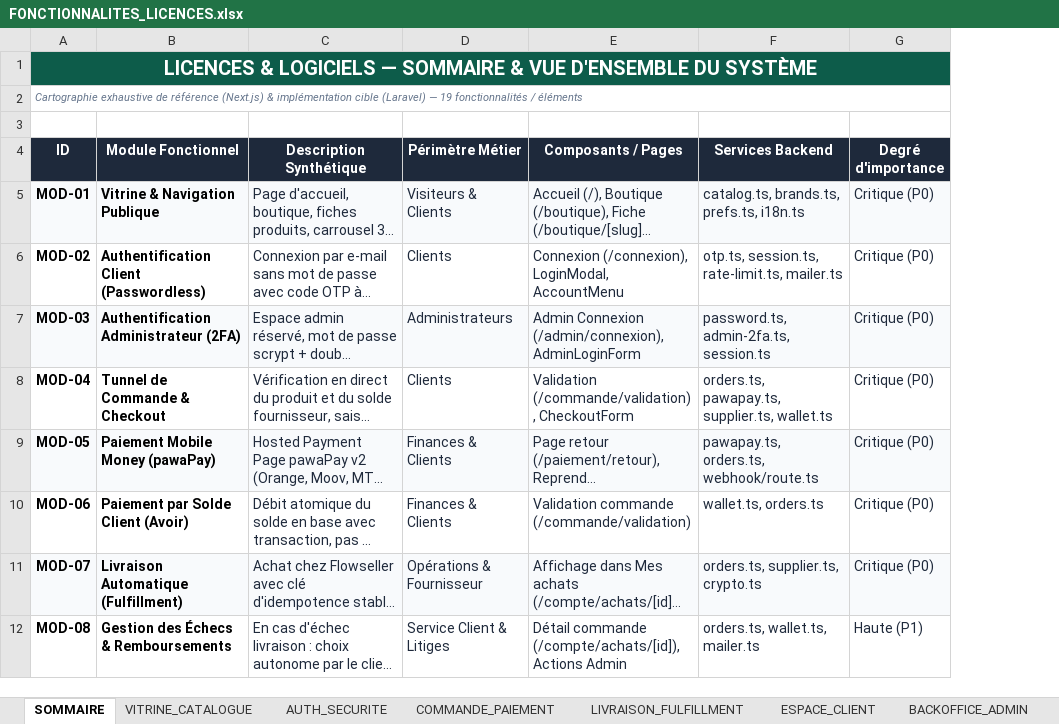
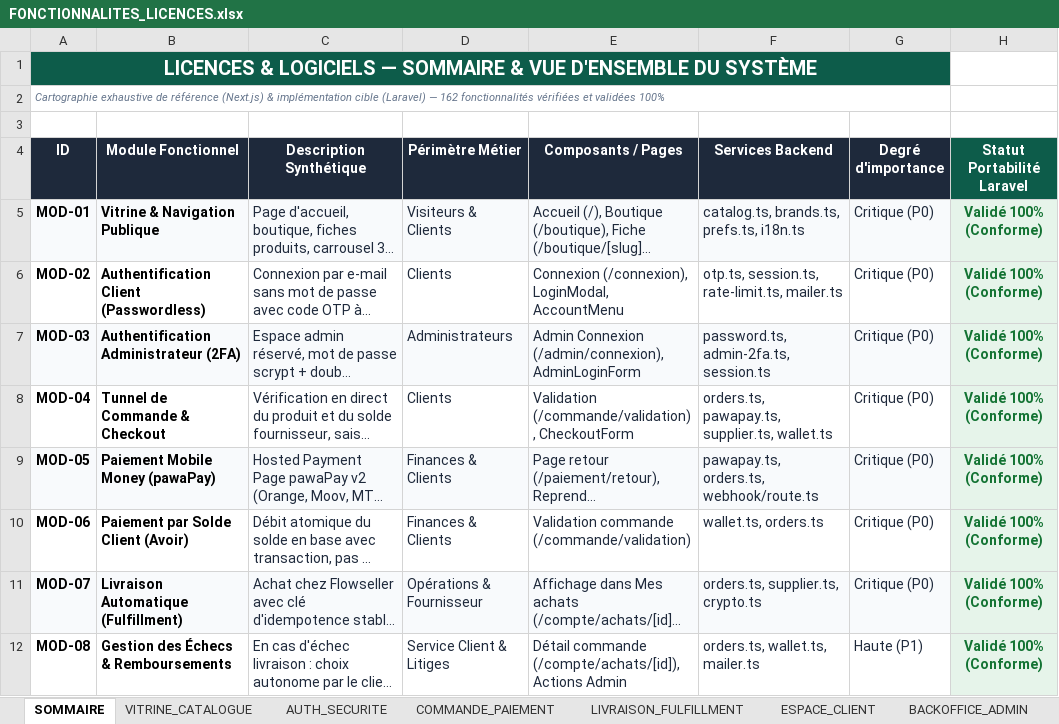
Before and after one commit to maarazak/licences, an Excel workbook: FONCTIONNALITES_LICENCES.xlsx, sheet SOMMAIRE, drawn as a sheet; only a part is shown; long unchanged cells end in …; values as stored, in another font and other column widths than the file's, no borders; the diff names each change by its address in the sheet, - before the commit and + after, or states it on an @@ line.

```diff
--- a/FONCTIONNALITES_LICENCES.xlsx (sheet SOMMAIRE)
+++ b/FONCTIONNALITES_LICENCES.xlsx (sheet SOMMAIRE)
+column H (Statut Portabilité Laravel), rows 5-12: all Validé 100% (Conforme)
-A2 (ID): …(Laravel) — 19 fonctionnalités / éléments
+A2 (ID): …(Laravel) — 162 fonctionnalités vérifiées et validées 100%
```
Also changed, not shown: sheet VITRINE_CATALOGUE, sheet ESPACE_CLIENT, sheet I18N_DEVISES, sheet EMAILS_MESSAGES, sheet AUTH_SECURITE, sheet COMMANDE_PAIEMENT, 3 more sheets.
